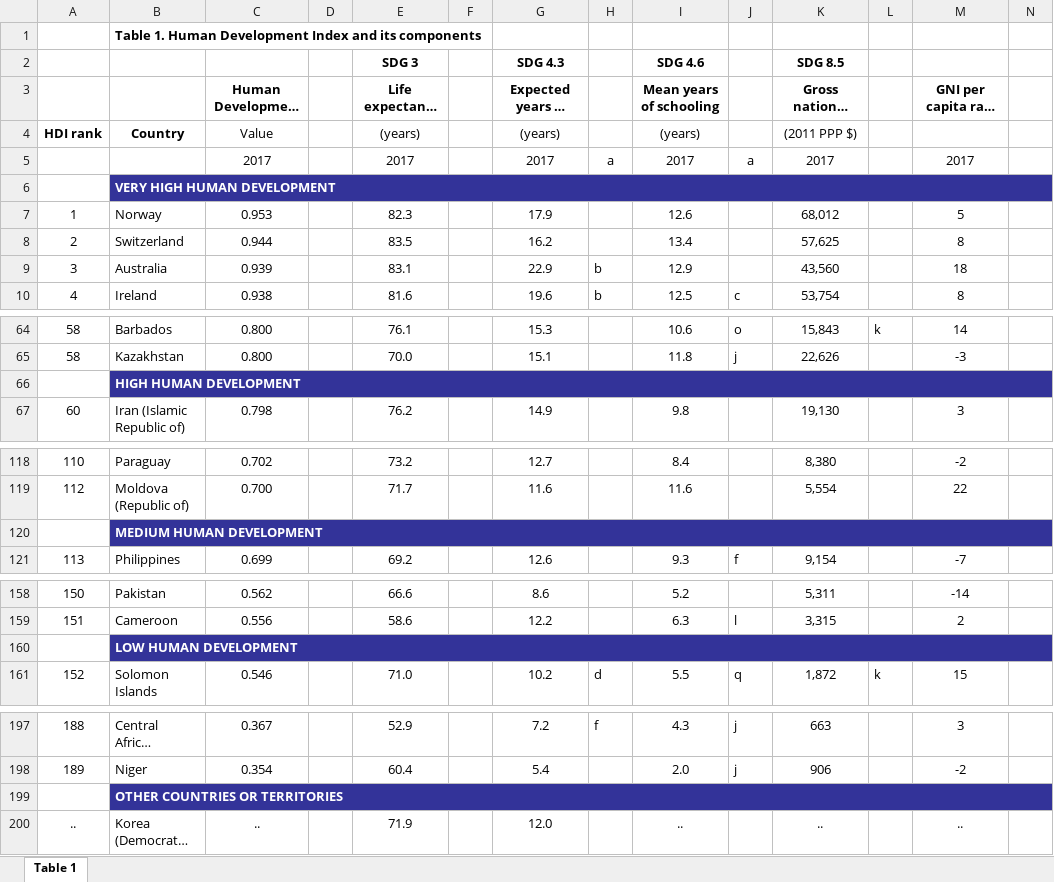
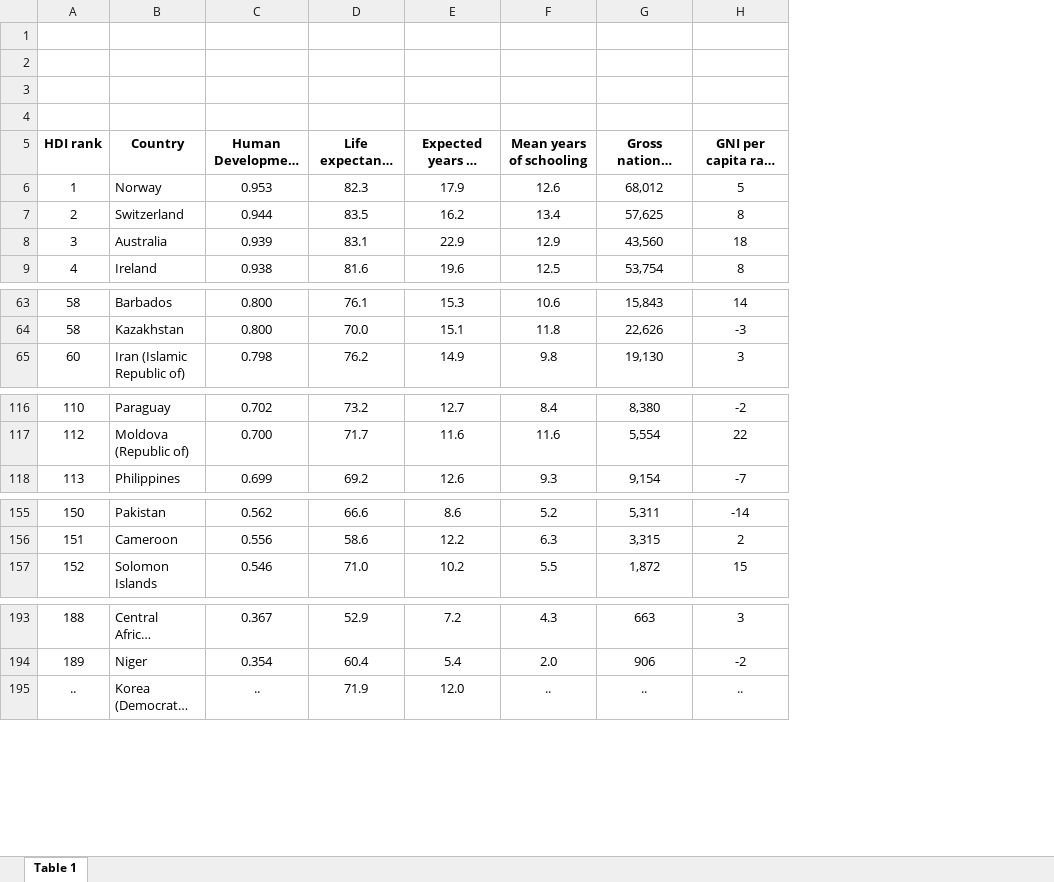
Before and after one commit to GonzaloBerger/123, an Excel workbook: 2018_Statistical_Annex_Table_1.xlsx, sheet Table 1, drawn as a sheet; only a part is shown, gaps mark what is left out; long unchanged cells end in …; values as stored, in another font and other column widths than the file's, no borders; removed rows and columns are numbered as before the commit, all else as after; rows hold the shown columns only; the diff covers the shown part only; the diff names each change by its address in the sheet, - before the commit and + after, or states it on an @@ line.

```diff
--- a/2018_Statistical_Annex_Table_1.xlsx (sheet Table 1)
+++ b/2018_Statistical_Annex_Table_1.xlsx (sheet Table 1)
-column D, empty
-column F, empty
-column H, rows 9-10: b | b; row 161: d; row 197: f
-column J, row 10: c; rows 64-65: o | j; row 121: f; row 159: l; row 161: q; rows 197-198: j | j
-column L, row 64: k; row 161: k
-column N, empty
-B1 (Country): Table 1. Human Development Index and its components
+B1 (Country): (empty)
-row 2:  |  |  |  | SDG 3 |  | SDG 4.3 |  | SDG 4.6 |  | SDG 8.5
+row 2: (empty)
+row 3: (empty)
+row 4: (empty)
-A5: (empty)
+A5: HDI rank
-B5: (empty)
+B5: Country
-row 4: HDI rank | Country | Value |  | (years) |  | (years) |  | (years) |  | (2011 PPP $)
-row 5:  |  | 2017 |  | 2017 |  | 2017 | a | 2017 | a | 2017 |  | 2017
-row 6:  | VERY HIGH HUMAN DEVELOPMENT
-row 66:  | HIGH HUMAN DEVELOPMENT
-row 120:  | MEDIUM HUMAN DEVELOPMENT
-row 160:  | LOW HUMAN DEVELOPMENT
-row 199:  | OTHER COUNTRIES OR TERRITORIES
```
Also changed, not shown: 61 removed rows elsewhere in this sheet.
